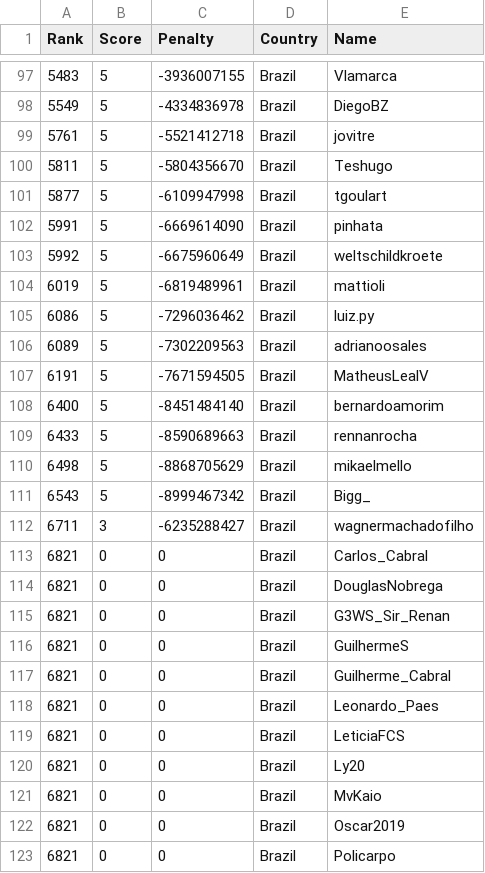
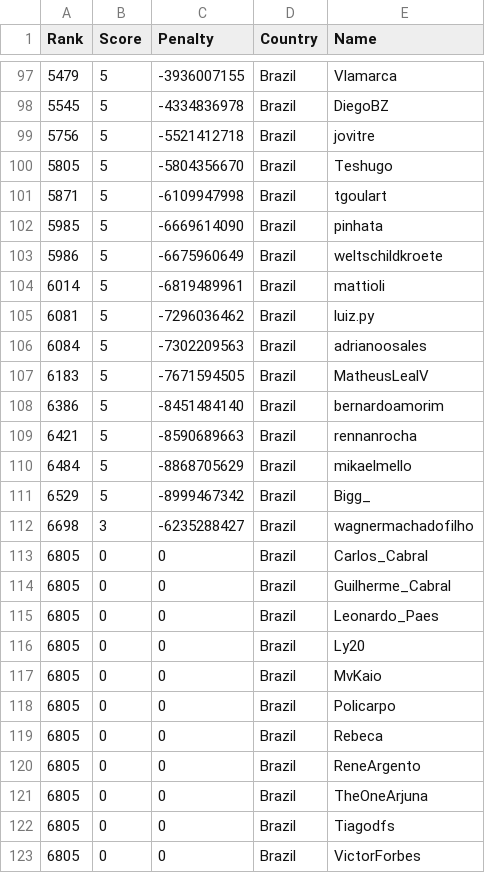
Before and after one commit to Sea-n/GCJ-score, a TSV file: 2020-Round1B/Brazil.tsv, drawn as a sheet; only a part is shown, gaps mark what is left out; the diff covers the shown part only.

```diff
--- a/2020-Round1B/Brazil.tsv
+++ b/2020-Round1B/Brazil.tsv
@@ -97,27 +97,27 @@ Rank	Score	Penalty	Country	Name
-5483	5	-3936007155	Brazil	Vlamarca
-5549	5	-4334836978	Brazil	DiegoBZ
-5761	5	-5521412718	Brazil	jovitre
-5811	5	-5804356670	Brazil	Teshugo
-5877	5	-6109947998	Brazil	tgoulart
-5991	5	-6669614090	Brazil	pinhata
-5992	5	-6675960649	Brazil	weltschildkroete
-6019	5	-6819489961	Brazil	mattioli
-6086	5	-7296036462	Brazil	luiz.py
-6089	5	-7302209563	Brazil	adrianoosales
-6191	5	-7671594505	Brazil	MatheusLealV
-6400	5	-8451484140	Brazil	bernardoamorim
-6433	5	-8590689663	Brazil	rennanrocha
-6498	5	-8868705629	Brazil	mikaelmello
-6543	5	-8999467342	Brazil	Bigg_
-6711	3	-6235288427	Brazil	wagnermachadofilho
-6821	0	0	Brazil	Carlos_Cabral
-6821	0	0	Brazil	DouglasNobrega
-6821	0	0	Brazil	G3WS_Sir_Renan
-6821	0	0	Brazil	GuilhermeS
-6821	0	0	Brazil	Guilherme_Cabral
-6821	0	0	Brazil	Leonardo_Paes
-6821	0	0	Brazil	LeticiaFCS
-6821	0	0	Brazil	Ly20
-6821	0	0	Brazil	MvKaio
-6821	0	0	Brazil	Oscar2019
-6821	0	0	Brazil	Policarpo
+5479	5	-3936007155	Brazil	Vlamarca
+5545	5	-4334836978	Brazil	DiegoBZ
+5756	5	-5521412718	Brazil	jovitre
+5805	5	-5804356670	Brazil	Teshugo
+5871	5	-6109947998	Brazil	tgoulart
+5985	5	-6669614090	Brazil	pinhata
+5986	5	-6675960649	Brazil	weltschildkroete
+6014	5	-6819489961	Brazil	mattioli
+6081	5	-7296036462	Brazil	luiz.py
+6084	5	-7302209563	Brazil	adrianoosales
+6183	5	-7671594505	Brazil	MatheusLealV
+6386	5	-8451484140	Brazil	bernardoamorim
+6421	5	-8590689663	Brazil	rennanrocha
+6484	5	-8868705629	Brazil	mikaelmello
+6529	5	-8999467342	Brazil	Bigg_
+6698	3	-6235288427	Brazil	wagnermachadofilho
+6805	0	0	Brazil	Carlos_Cabral
+6805	0	0	Brazil	Guilherme_Cabral
+6805	0	0	Brazil	Leonardo_Paes
+6805	0	0	Brazil	Ly20
+6805	0	0	Brazil	MvKaio
+6805	0	0	Brazil	Policarpo
+6805	0	0	Brazil	Rebeca
+6805	0	0	Brazil	ReneArgento
+6805	0	0	Brazil	TheOneArjuna
+6805	0	0	Brazil	Tiagodfs
+6805	0	0	Brazil	VictorForbes
```
Also changed, not shown: 142 edited cells elsewhere in this file, 2020-Round1B/ALL.tsv, 2020-Round1B/Canada.tsv, 8 other files.
